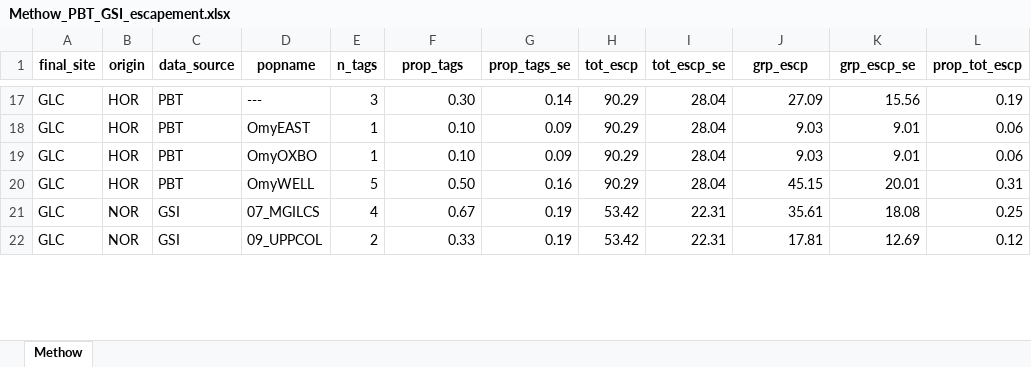
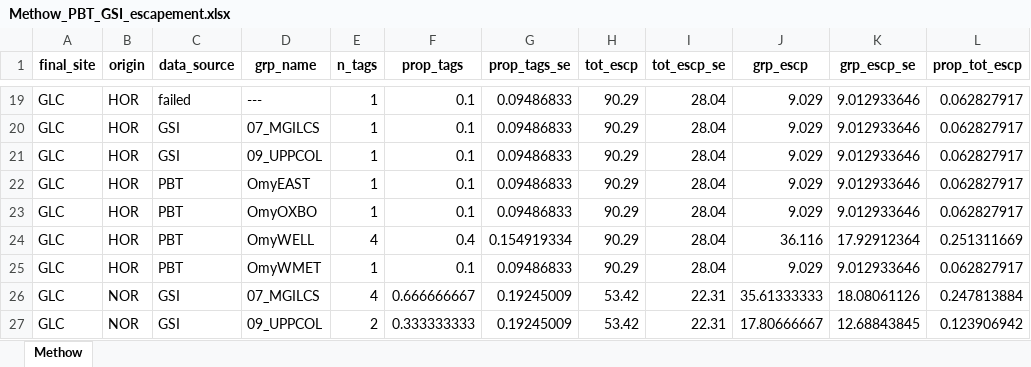
Before and after one commit to KevinSee/SthdReddsMethow, an Excel workbook: analysis/data/derived_data/Methow_PBT_GSI_escapement.xlsx, sheet Methow, drawn as a sheet; only a part is shown, gaps mark what is left out; values as stored, in another font and other column widths than the file's, no borders; addresses are those after the commit; the diff covers the shown part only; the diff names each change by its address in the sheet, - before the commit and + after, or states it on an @@ line.

Commit message:
incorporated 2025 data, including GSI/PBT information

```diff
--- a/analysis/data/derived_data/Methow_PBT_GSI_escapement.xlsx (sheet Methow)
+++ b/analysis/data/derived_data/Methow_PBT_GSI_escapement.xlsx (sheet Methow)
-D1: popname
+D1: grp_name
-C19 (data_source): PBT
+C19 (data_source): failed
-E19 (n_tags): 3
+E19 (n_tags): 1
-F19 (prop_tags): 0.30
+F19 (prop_tags): 0.1
-G19 (prop_tags_se): 0.14
+G19 (prop_tags_se): 0.09486833
-J19 (grp_escp): 27.09
+J19 (grp_escp): 9.029
-K19 (grp_escp_se): 15.56
+K19 (grp_escp_se): 9.012933646
-L19 (prop_tot_escp): 0.19
+L19 (prop_tot_escp): 0.062827917
+row 20: GLC | HOR | GSI | 07_MGILCS | 1 | 0.1 | 0.09486833 | 90.29 | 28.04 | 9.029 | 9.012933646 | 0.062827917
+row 21: GLC | HOR | GSI | 09_UPPCOL | 1 | 0.1 | 0.09486833 | 90.29 | 28.04 | 9.029 | 9.012933646 | 0.062827917
-F22:F23 (prop_tags): 0.10
+F22:F23 (prop_tags): 0.1
-G22:G23 (prop_tags_se): 0.09
+G22:G23 (prop_tags_se): 0.09486833
-J22:J23 (grp_escp): 9.03
+J22:J23 (grp_escp): 9.029
-K22:K23 (grp_escp_se): 9.01
+K22:K23 (grp_escp_se): 9.012933646
-L22:L23 (prop_tot_escp): 0.06
+L22:L23 (prop_tot_escp): 0.062827917
-E24 (n_tags): 5
+E24 (n_tags): 4
-F24 (prop_tags): 0.50
+F24 (prop_tags): 0.4
-G24 (prop_tags_se): 0.16
+G24 (prop_tags_se): 0.154919334
-J24 (grp_escp): 45.15
+J24 (grp_escp): 36.116
-K24 (grp_escp_se): 20.01
+K24 (grp_escp_se): 17.92912364
-L24 (prop_tot_escp): 0.31
+L24 (prop_tot_escp): 0.251311669
+row 25: GLC | HOR | PBT | OmyWMET | 1 | 0.1 | 0.09486833 | 90.29 | 28.04 | 9.029 | 9.012933646 | 0.062827917
-F26 (prop_tags): 0.67
+F26 (prop_tags): 0.666666667
-G26:G27 (prop_tags_se): 0.19
+G26:G27 (prop_tags_se): 0.19245009
-J26 (grp_escp): 35.61
+J26 (grp_escp): 35.61333333
-K26 (grp_escp_se): 18.08
+K26 (grp_escp_se): 18.08061126
-L26 (prop_tot_escp): 0.25
+L26 (prop_tot_escp): 0.247813884
-F27 (prop_tags): 0.33
+F27 (prop_tags): 0.333333333
-J27 (grp_escp): 17.81
+J27 (grp_escp): 17.80666667
-K27 (grp_escp_se): 12.69
+K27 (grp_escp_se): 12.68843845
-L27 (prop_tot_escp): 0.12
+L27 (prop_tot_escp): 0.123906942
```
Also changed, not shown: 12 added rows, 3 removed rows and 231 edited cells elsewhere in this sheet, 4 other files.
